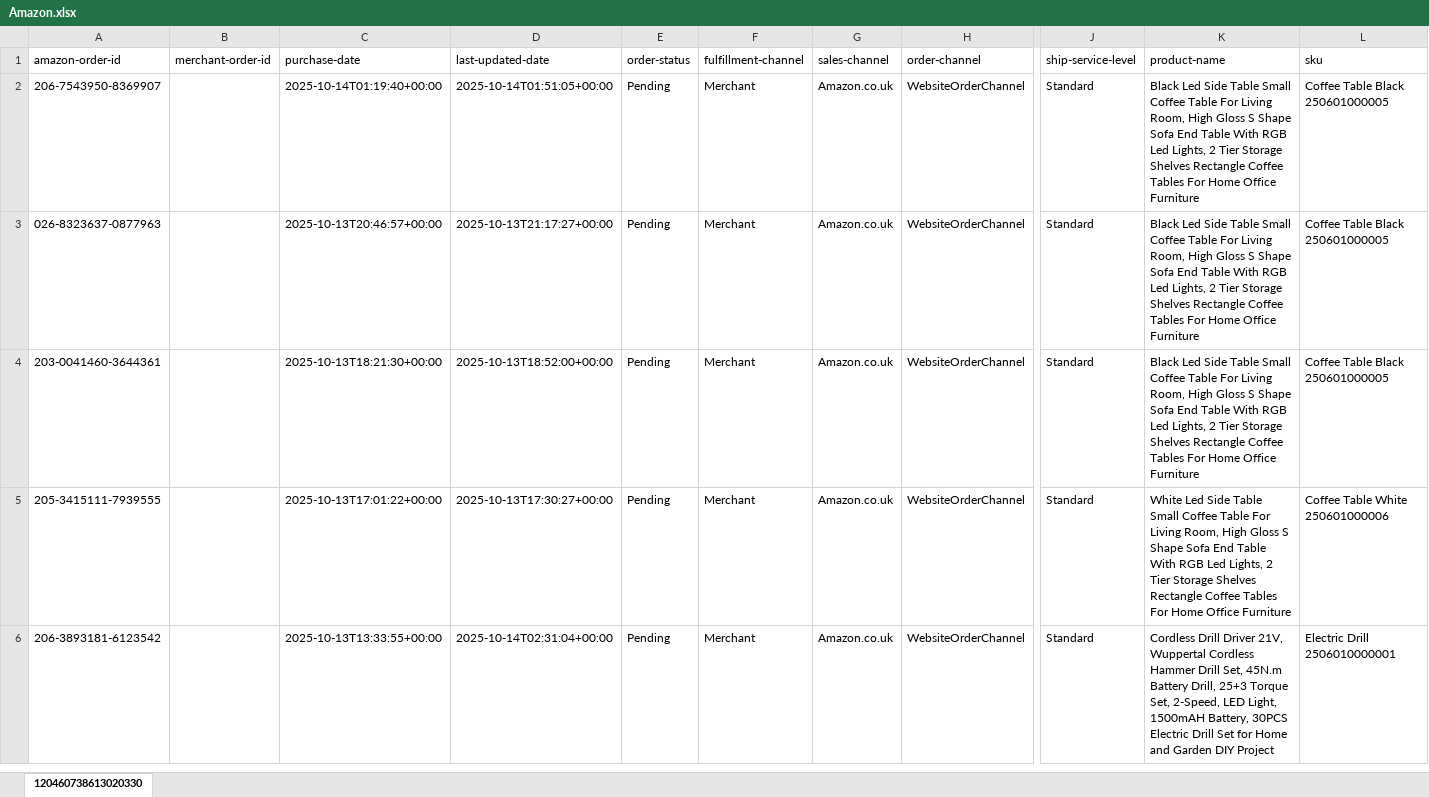
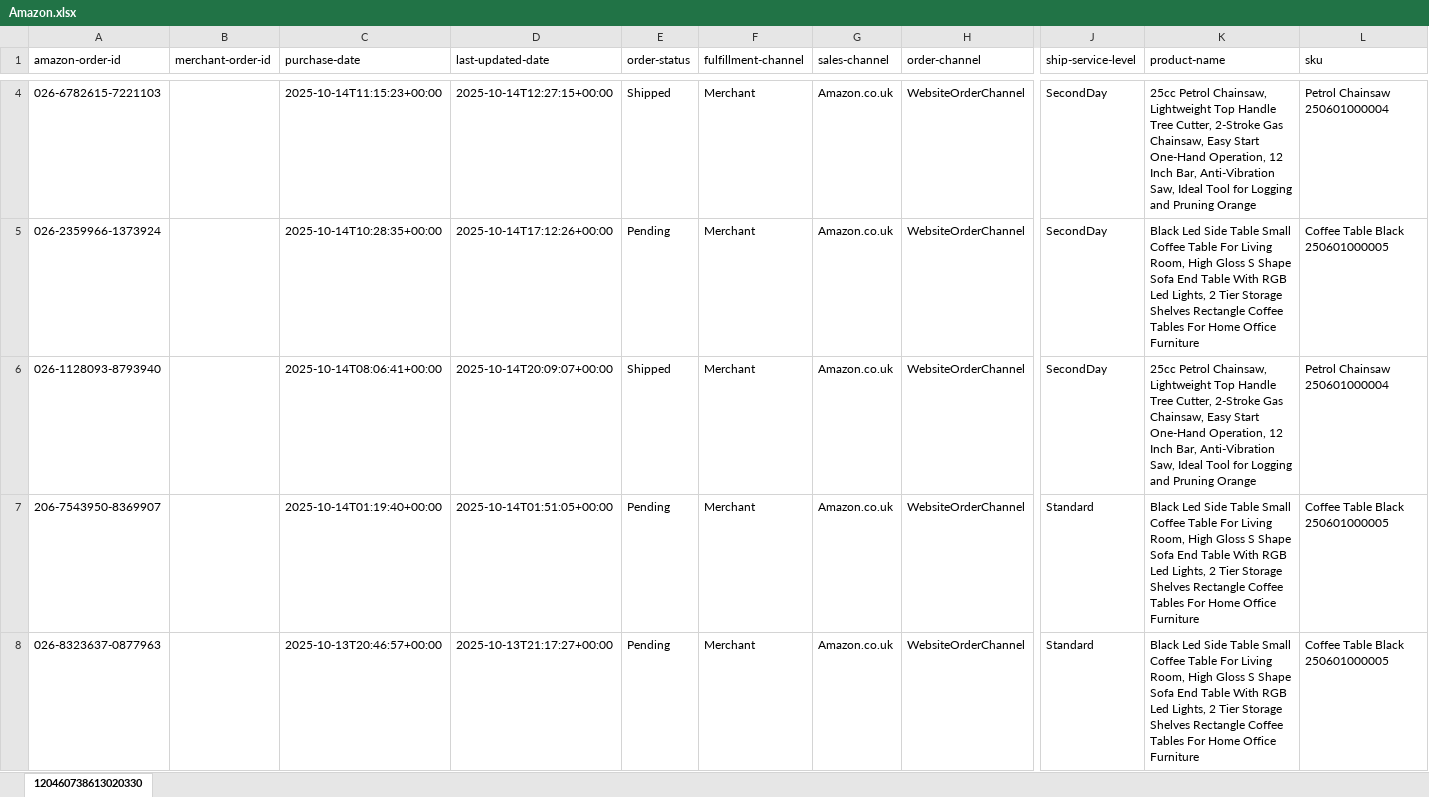
Before and after one commit to NIBH014B/BuckchiDailyReport, an Excel workbook: Raw Sales Data/Amazon.xlsx, sheet 120460738613020330, drawn as a sheet; only a part is shown, gaps mark what is left out; the shorter side is filled out with more unchanged rows; values as stored, in another font and other column widths than the file's, no borders; rows hold the shown columns only; the diff covers the shown part only; the diff names each change by its address in the sheet, - before the commit and + after, or states it on an @@ line.

```diff
--- a/Raw Sales Data/Amazon.xlsx (sheet 120460738613020330)
+++ b/Raw Sales Data/Amazon.xlsx (sheet 120460738613020330)
+row 4: 026-6782615-7221103 |  | 2025-10-14T11:15:23+00:00 | 2025-10-14T12:27:15+00:00 | Shipped | Merchant | Amazon.co.uk | WebsiteOrderChannel | SecondDay | 25cc Petrol Chainsaw, Lightweight Top Handle Tree Cutter, 2-Stroke Gas Chainsaw, Easy Start One-Hand Operation, 12 Inch Bar, Anti-Vibration Saw, Ideal Tool for Logging and Pruning Orange | Petrol Chainsaw 250601000004
+row 5: 026-2359966-1373924 |  | 2025-10-14T10:28:35+00:00 | 2025-10-14T17:12:26+00:00 | Pending | Merchant | Amazon.co.uk | WebsiteOrderChannel | SecondDay | Black Led Side Table Small Coffee Table For Living Room, High Gloss S Shape Sofa End Table With RGB Led Lights, 2 Tier Storage Shelves Rectangle Coffee Tables For Home Office Furniture | Coffee Table Black 250601000005
+row 6: 026-1128093-8793940 |  | 2025-10-14T08:06:41+00:00 | 2025-10-14T20:09:07+00:00 | Shipped | Merchant | Amazon.co.uk | WebsiteOrderChannel | SecondDay | 25cc Petrol Chainsaw, Lightweight Top Handle Tree Cutter, 2-Stroke Gas Chainsaw, Easy Start One-Hand Operation, 12 Inch Bar, Anti-Vibration Saw, Ideal Tool for Logging and Pruning Orange | Petrol Chainsaw 250601000004
```
Also changed, not shown: 2 added rows elsewhere in this sheet, Raw Sales Data/Buckchi.xlsx, Raw Sales Data/Vandey.xlsx.
